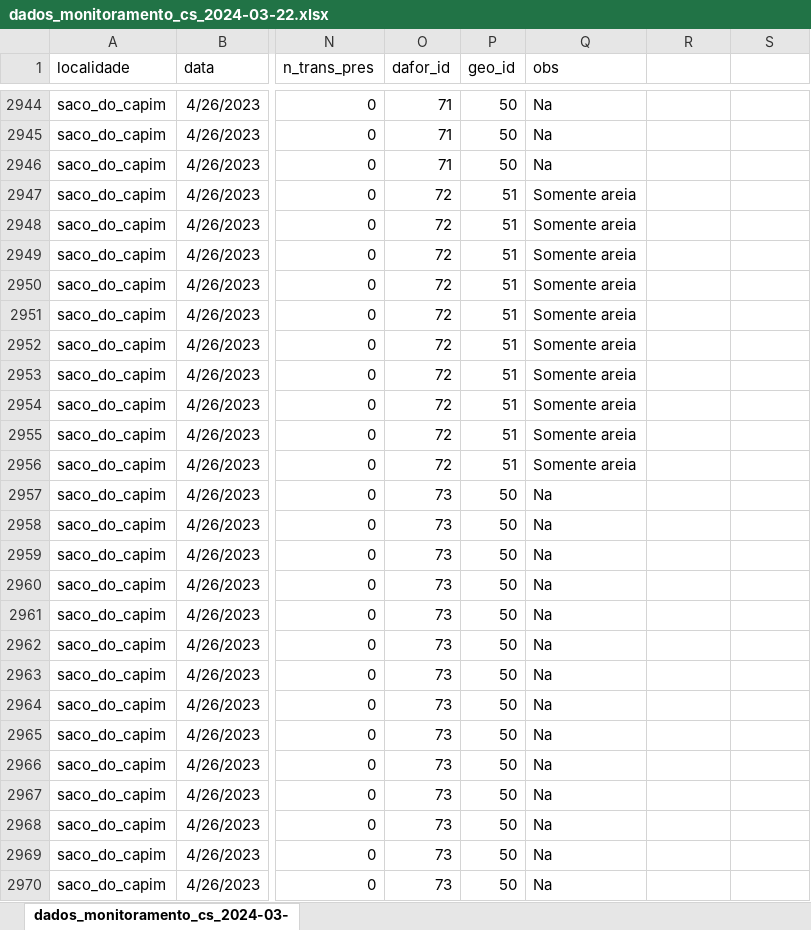
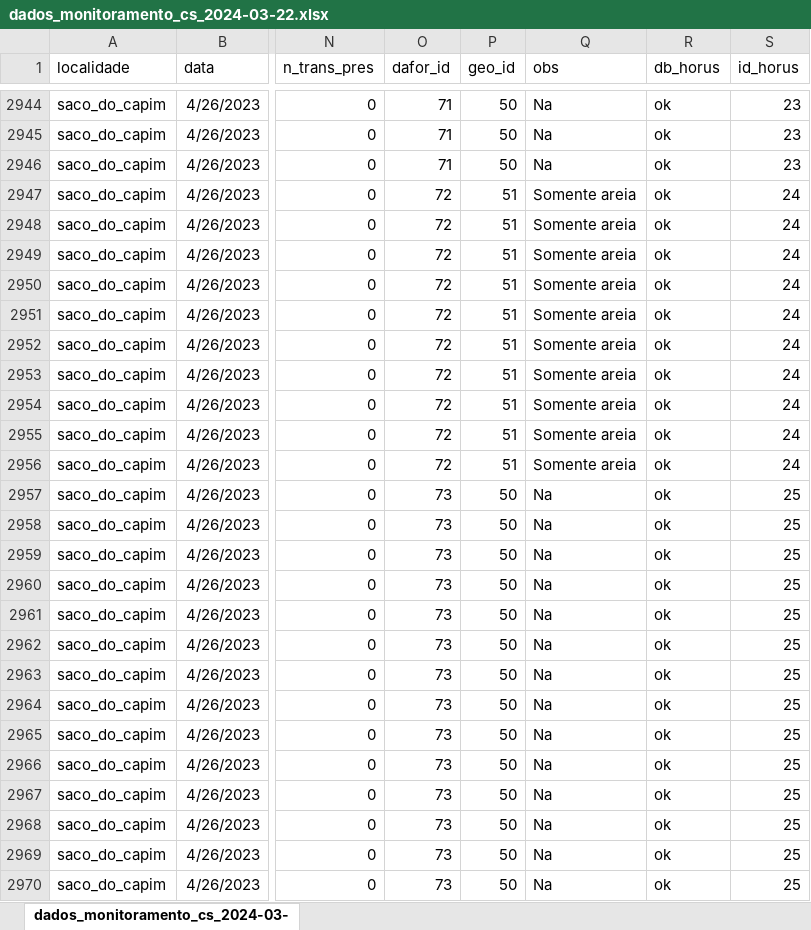
Before and after one commit to silveiratcl/unmarked_cs, an Excel workbook: data/dados_monitoramento_cs_2024-03-22.xlsx, sheet dados_monitoramento_cs_2024-03-, drawn as a sheet; only a part is shown, gaps mark what is left out; values as stored, in another font and other column widths than the file's, no borders; the diff covers the shown part only; the diff names each change by its address in the sheet, - before the commit and + after, or states it on an @@ line.

```diff
--- a/data/dados_monitoramento_cs_2024-03-22.xlsx (sheet dados_monitoramento_cs_2024-03-)
+++ b/data/dados_monitoramento_cs_2024-03-22.xlsx (sheet dados_monitoramento_cs_2024-03-)
-R1: (empty)
+R1: db_horus
-S1: (empty)
+S1: id_horus
-R2944:R2970 (db_horus): (empty)
+R2944:R2970 (db_horus): ok
-S2944:S2946 (id_horus): (empty)
+S2944:S2946 (id_horus): 23
-S2947:S2956 (id_horus): (empty)
+S2947:S2956 (id_horus): 24
-S2957:S2970 (id_horus): (empty)
+S2957:S2970 (id_horus): 25
```
Also changed, not shown: 302 edited cells elsewhere in this sheet.
